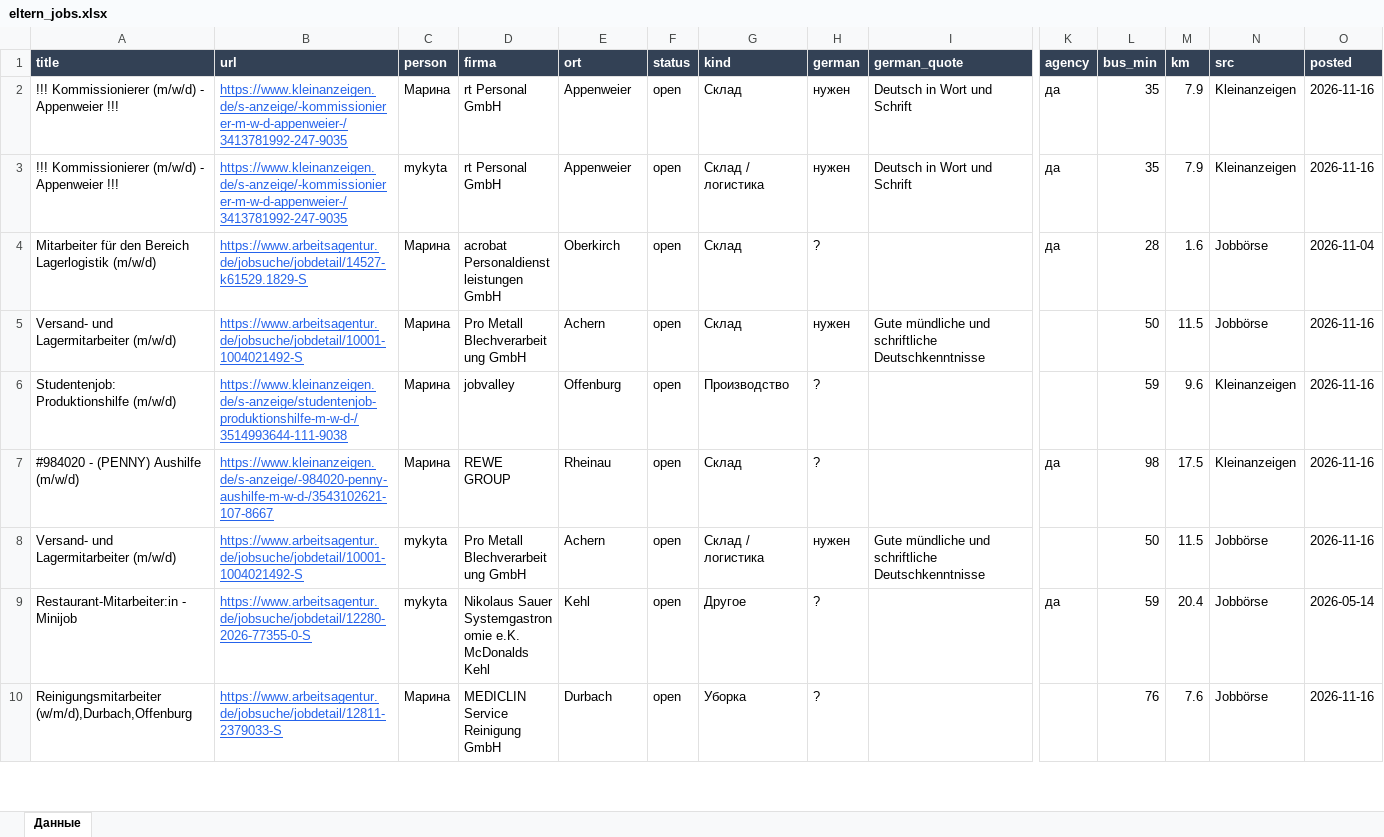
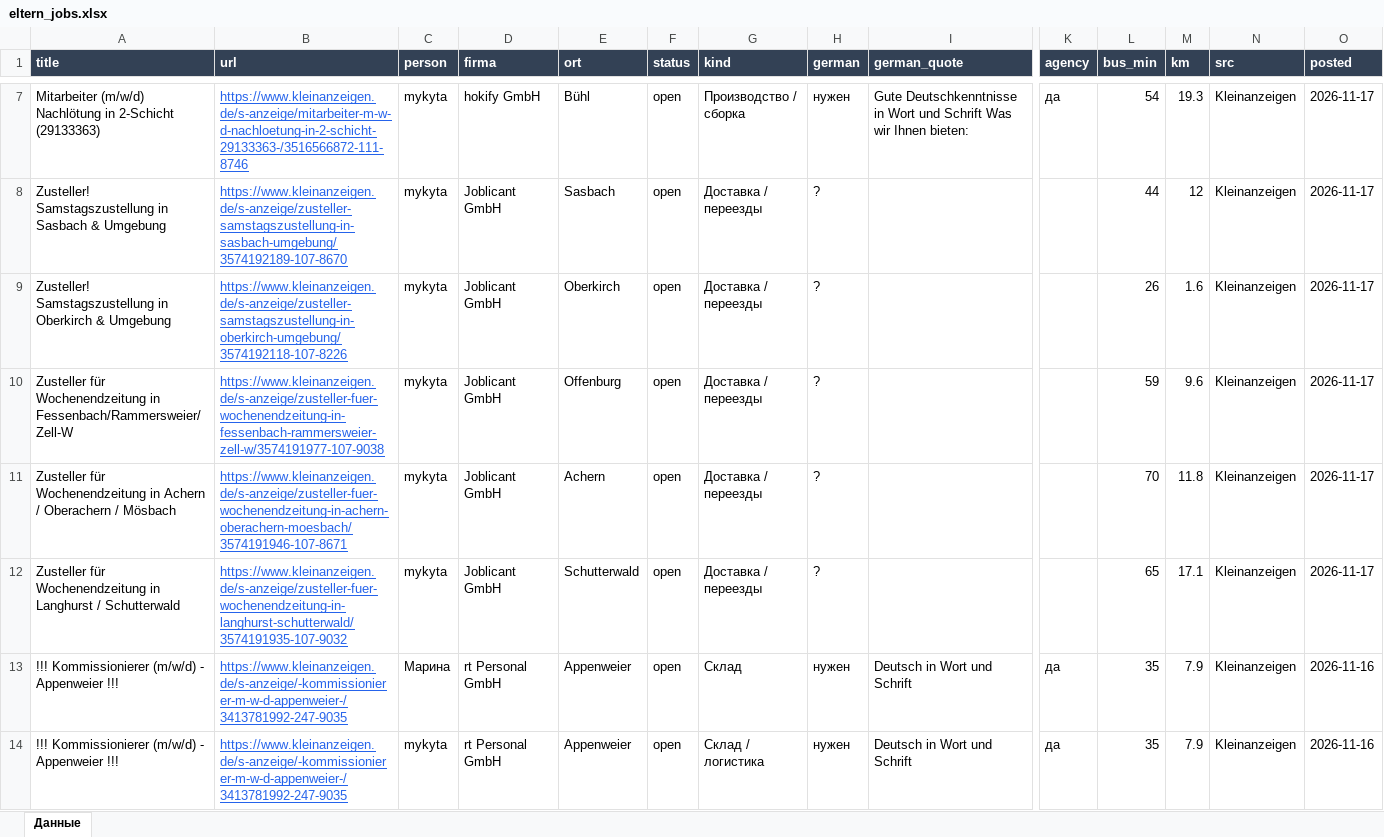
Before and after one commit to Nevrox228/wohnung-og, an Excel workbook: data/eltern_jobs.xlsx, sheet Данные, drawn as a sheet; only a part is shown, gaps mark what is left out; the shorter side is filled out with more unchanged rows; values as stored, in another font and other column widths than the file's, no borders; rows hold the shown columns only; the diff covers the shown part only; the diff names each change by its address in the sheet, - before the commit and + after, or states it on an @@ line.

```diff
--- a/data/eltern_jobs.xlsx (sheet Данные)
+++ b/data/eltern_jobs.xlsx (sheet Данные)
+row 7: Mitarbeiter (m/w/d) Nachlötung in 2-Schicht (29133363) | https://www.kleinanzeigen.de/s-anzeige/mitarbeiter-m-w-d-nachloetung-in-2-schicht-29133363-/3516566872-111-8746 | mykyta | hokify GmbH | Bühl | open | Производство / сборка | нужен | Gute Deutschkenntnisse in Wort und Schrift Was wir Ihnen bieten: | да | 54 | 19.3 | Kleinanzeigen | 2026-11-17
+row 8: Zusteller! Samstagszustellung in Sasbach & Umgebung | https://www.kleinanzeigen.de/s-anzeige/zusteller-samstagszustellung-in-sasbach-umgebung/3574192189-107-8670 | mykyta | Joblicant GmbH | Sasbach | open | Доставка / переезды | ? |  |  | 44 | 12 | Kleinanzeigen | 2026-11-17
+row 9: Zusteller! Samstagszustellung in Oberkirch & Umgebung | https://www.kleinanzeigen.de/s-anzeige/zusteller-samstagszustellung-in-oberkirch-umgebung/3574192118-107-8226 | mykyta | Joblicant GmbH | Oberkirch | open | Доставка / переезды | ? |  |  | 26 | 1.6 | Kleinanzeigen | 2026-11-17
+row 10: Zusteller für Wochenendzeitung in Fessenbach/Rammersweier/Zell-W | https://www.kleinanzeigen.de/s-anzeige/zusteller-fuer-wochenendzeitung-in-fessenbach-rammersweier-zell-w/3574191977-107-9038 | mykyta | Joblicant GmbH | Offenburg | open | Доставка / переезды | ? |  |  | 59 | 9.6 | Kleinanzeigen | 2026-11-17
+row 11: Zusteller für Wochenendzeitung in Achern / Oberachern / Mösbach | https://www.kleinanzeigen.de/s-anzeige/zusteller-fuer-wochenendzeitung-in-achern-oberachern-moesbach/3574191946-107-8671 | mykyta | Joblicant GmbH | Achern | open | Доставка / переезды | ? |  |  | 70 | 11.8 | Kleinanzeigen | 2026-11-17
+row 12: Zusteller für Wochenendzeitung in Langhurst / Schutterwald | https://www.kleinanzeigen.de/s-anzeige/zusteller-fuer-wochenendzeitung-in-langhurst-schutterwald/3574191935-107-9032 | mykyta | Joblicant GmbH | Schutterwald | open | Доставка / переезды | ? |  |  | 65 | 17.1 | Kleinanzeigen | 2026-11-17
```
Also changed, not shown: 5 added rows elsewhere in this sheet, data/olya_jobs.xlsx, data/werk_jobs.xlsx, 10 other files.
